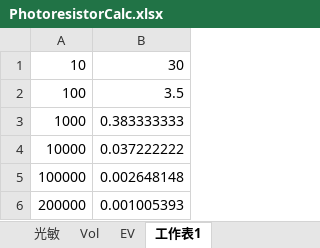
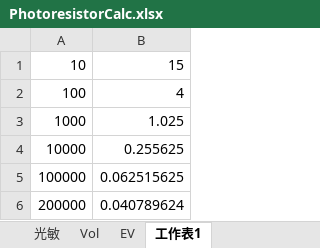
Before and after one commit to beaver999/mygoodjob, an Excel workbook: my doc/Arduino/Gearuino/resistor keyboard/PhotoresistorCalc.xlsx, sheet 工作表1, drawn as a sheet; values as stored, in another font and other column widths than the file's, no borders; the diff names each change by its address in the sheet, - before the commit and + after, or states it on an @@ line.

```diff
--- a/my doc/Arduino/Gearuino/resistor keyboard/PhotoresistorCalc.xlsx (sheet 工作表1)
+++ b/my doc/Arduino/Gearuino/resistor keyboard/PhotoresistorCalc.xlsx (sheet 工作表1)
-B1: 30
+B1: 15
-B2: 3.5
+B2: 4
-B3: 0.383333333
+B3: 1.025
-B4: 0.037222222
+B4: 0.255625
-B5: 0.002648148
+B5: 0.062515625
-B6: 0.001005393
+B6: 0.040789624
```
Also changed, not shown: sheet 光敏, sheet Vol, formulas that keep their value, charts or pictures.
